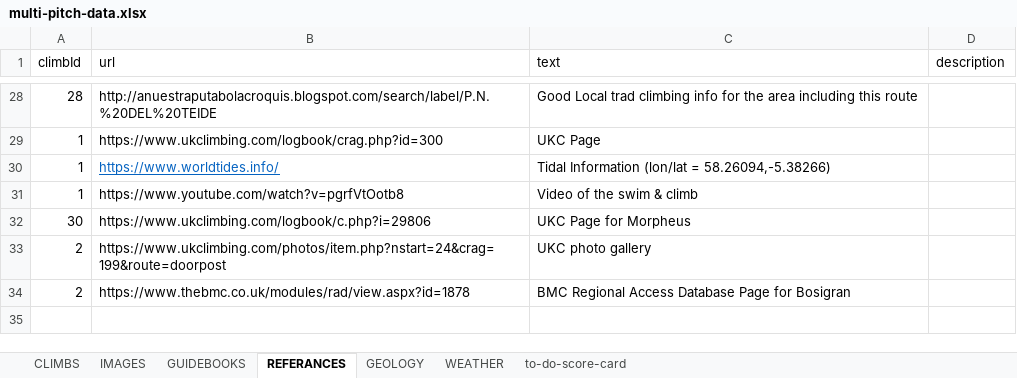
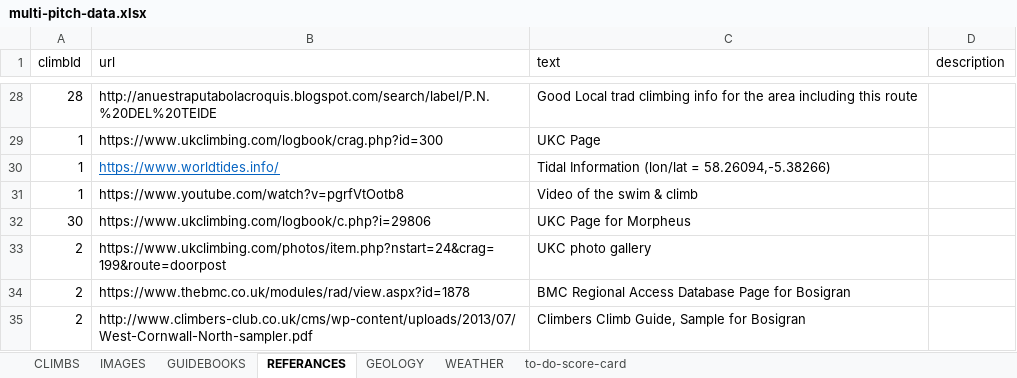
Before and after one commit to dankni/multi-pitch, an Excel workbook: working-files/multi-pitch-data.xlsx, sheet REFERANCES, drawn as a sheet; only a part is shown, gaps mark what is left out; values as stored, in another font and other column widths than the file's, no borders; the diff names each change by its address in the sheet, - before the commit and + after, or states it on an @@ line.

```diff
--- a/working-files/multi-pitch-data.xlsx (sheet REFERANCES)
+++ b/working-files/multi-pitch-data.xlsx (sheet REFERANCES)
+row 35: 2 | http://www.climbers-club.co.uk/cms/wp-content/uploads/2013/07/West-Cornwall-North-sampler.pdf | Climbers Climb Guide, Sample for Bosigran
```
Also changed, not shown: sheet CLIMBS, sheet to-do-score-card.
